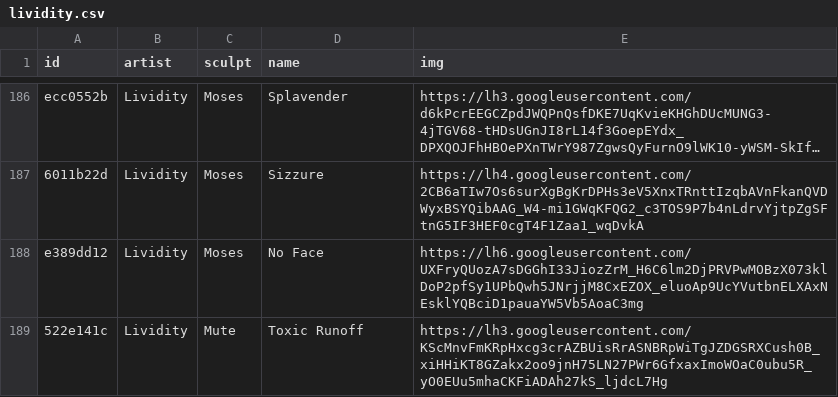
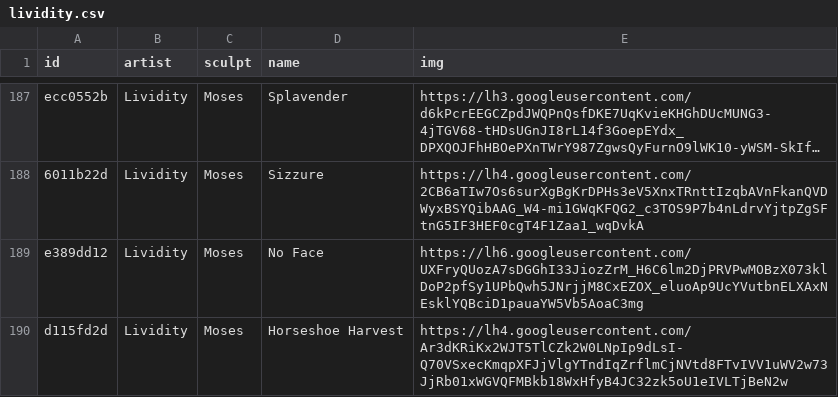
Before and after one commit to keycap-archivist/database, a CSV file: db/lividity.csv, drawn as a sheet; only a part is shown, gaps mark what is left out; the shorter side is filled out with more unchanged rows; long unchanged cells end in …; the diff covers the shown part only; the diff names each change by its address in the sheet, - before the commit and + after, or states it on an @@ line.

```diff
--- a/db/lividity.csv
+++ b/db/lividity.csv
+row 190: d115fd2d | Lividity | Moses | Horseshoe Harvest | https://lh4.googleusercontent.com/Ar3dKRiKx2WJT5TlCZk2W0LNpIp9dLsI-Q70VSxecKmqpXFJjVlgYTndIqZrflmCjNVtd8FTvIVV1uWV2w73JjRb01xWGVQFMBkb18WxHfyB4JC32zk5oU1eIVLTjBeN2w
```
Also changed, not shown: 7 added rows elsewhere in this file, db/fraktal-kaps.csv, db/goldenstar-keycap.csv, 17 other files.
